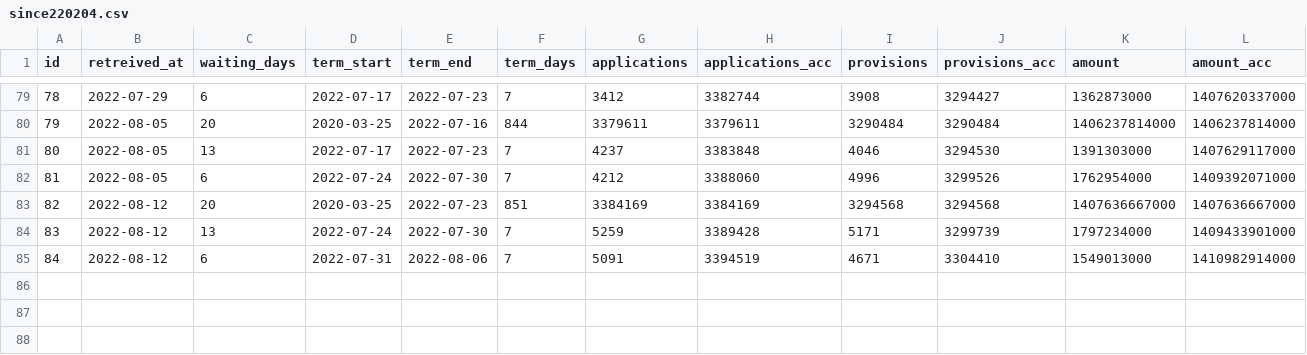
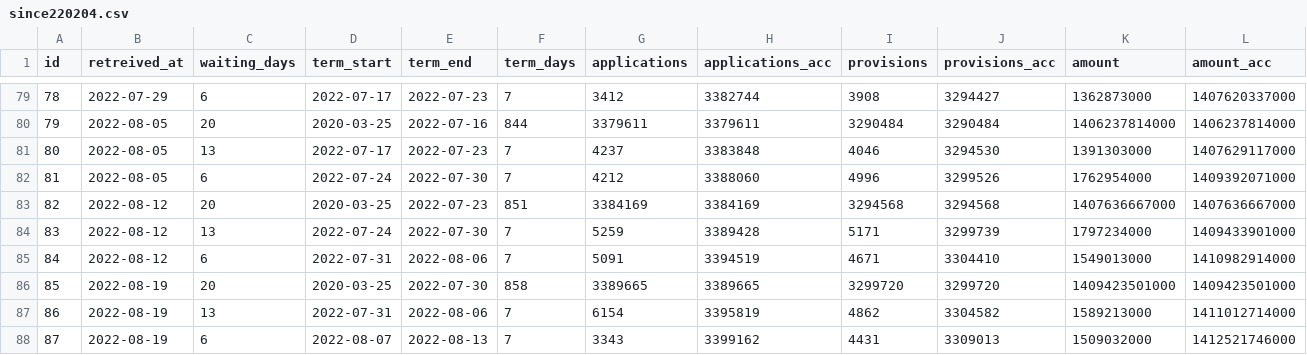
Before and after one commit to tulamili/kouroushou-opendata-kikoshitotoka, a CSV file: binded/since220204.csv, drawn as a sheet; only a part is shown, gaps mark what is left out; the diff names each change by its address in the sheet, - before the commit and + after, or states it on an @@ line.

Commit message:
since220204.csvとその材料の更新(または作成).

```diff
--- a/binded/since220204.csv
+++ b/binded/since220204.csv
+row 86: 85 | 2022-08-19 | 20 | 2020-03-25 | 2022-07-30 | 858 | 3389665 | 3389665 | 3299720 | 3299720 | 1409423501000 | 1409423501000
+row 87: 86 | 2022-08-19 | 13 | 2022-07-31 | 2022-08-06 | 7 | 6154 | 3395819 | 4862 | 3304582 | 1589213000 | 1411012714000
+row 88: 87 | 2022-08-19 | 6 | 2022-08-07 | 2022-08-13 | 7 | 3343 | 3399162 | 4431 | 3309013 | 1509032000 | 1412521746000
```
Also changed, not shown: 1 other file.
